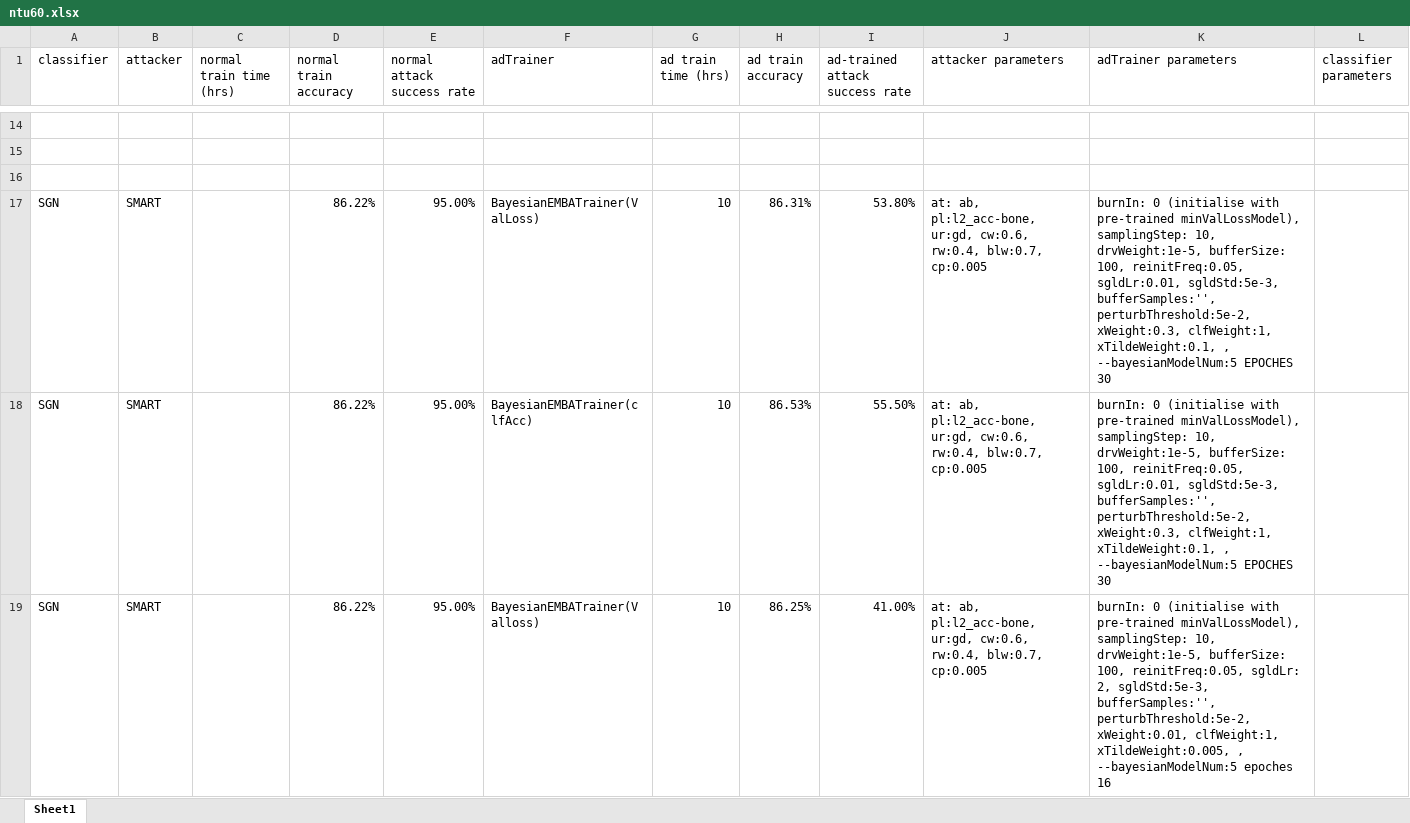
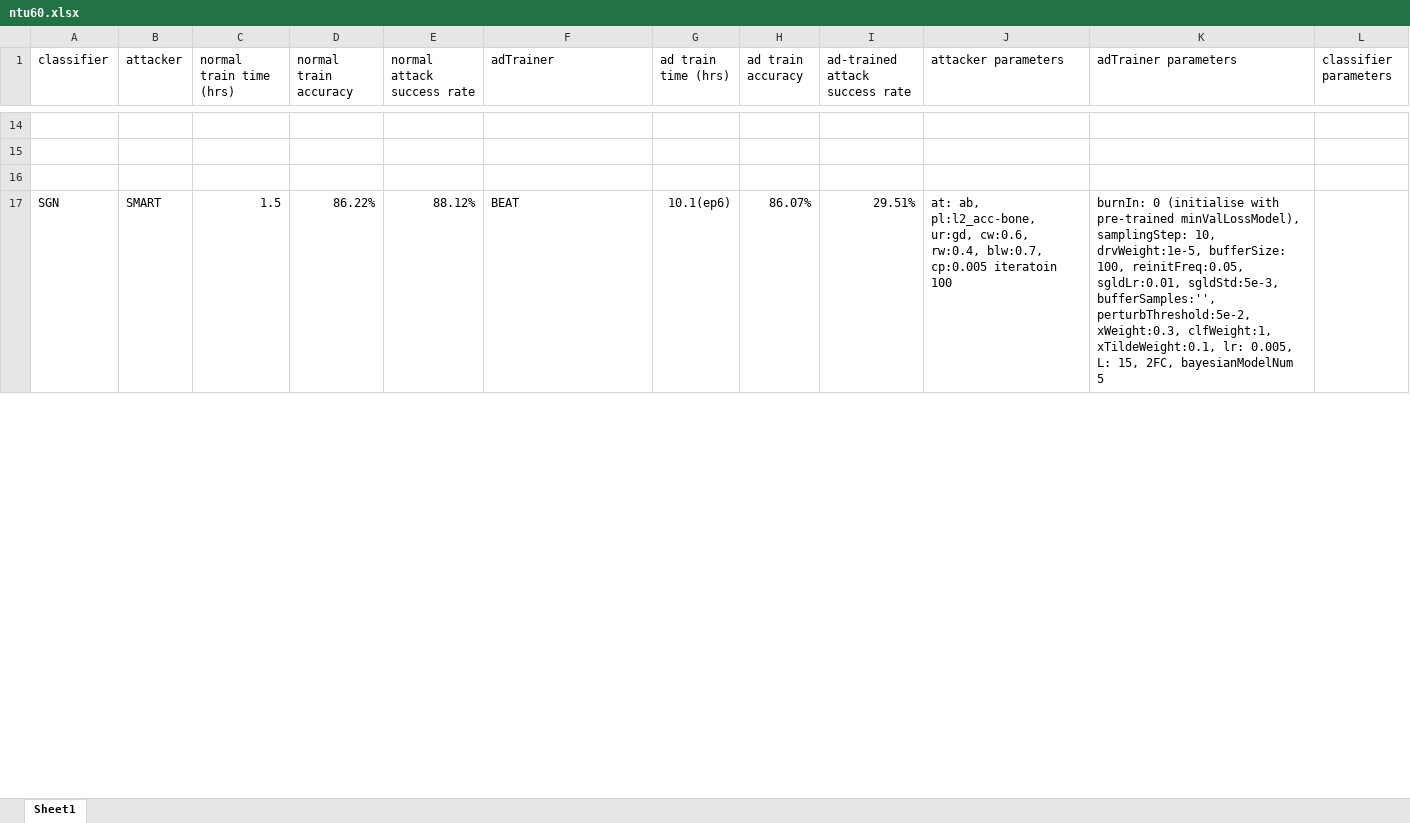
Before and after one commit to realcrane/Defending-Black-box-Skeleton-based-Human-Activity-Classifiers, an Excel workbook: results/ntu60.xlsx, sheet Sheet1, drawn as a sheet; only a part is shown, gaps mark what is left out; values as stored, in another font and other column widths than the file's, no borders; removed rows and columns are numbered as before the commit, all else as after; the diff covers the shown part only; the diff names each change by its address in the sheet, - before the commit and + after, or states it on an @@ line.

Commit message:
Update ntu60.xlsx

```diff
--- a/results/ntu60.xlsx (sheet Sheet1)
+++ b/results/ntu60.xlsx (sheet Sheet1)
-row 17: SGN | SMART |  | 86.22% | 95.00% | BayesianEMBATrainer(ValLoss) | 10 | 86.31% | 53.80% | at: ab, pl:l2_acc-bone, ur:gd, cw:0.6, rw:0.4, blw:0.7, cp:0.005 | burnIn: 0 (initialise with pre-trained minValLossModel), samplingStep: 10, drvWeight:1e-5, bufferSize: 100, reinitFreq:0.05, sgldLr:0.01, sgldStd:5e-3, bufferSamples:'', perturbThreshold:5e-2, xWeight:0.3, clfWeight:1, xTildeWeight:0.1, , --bayesianModelNum:5 EPOCHES 30
-C17 (normal train time (hrs)): (empty)
+C17 (normal train time (hrs)): 1.5
-E17 (normal attack success rate): 95.00%
+E17 (normal attack success rate): 88.12%
-F17 (adTrainer): BayesianEMBATrainer(clfAcc)
+F17 (adTrainer): BEAT
-G17 (ad train time (hrs)): 10
+G17 (ad train time (hrs)): 10.1(ep6)
-H17 (ad train accuracy): 86.53%
+H17 (ad train accuracy): 86.07%
-I17 (ad-trained attack success rate): 55.50%
+I17 (ad-trained attack success rate): 29.51%
-J17 (attacker parameters): …blw:0.7, cp:0.005
+J17 (attacker parameters): …blw:0.7, cp:0.005 iteratoin 100
-K17 (adTrainer parameters): …clfWeight:1, xTildeWeight:0.1, , --bayesianModelNum:5 EPOCHES 30
+K17 (adTrainer parameters): …clfWeight:1, xTildeWeight:0.1, lr: 0.005, L: 15, 2FC, bayesianModelNum 5
-row 19: SGN | SMART |  | 86.22% | 95.00% | BayesianEMBATrainer(Valloss) | 10 | 86.25% | 41.00% | at: ab, pl:l2_acc-bone, ur:gd, cw:0.6, rw:0.4, blw:0.7, cp:0.005 | burnIn: 0 (initialise with pre-trained minValLossModel), samplingStep: 10, drvWeight:1e-5, bufferSize: 100, reinitFreq:0.05, sgldLr: 2, sgldStd:5e-3, bufferSamples:'', perturbThreshold:5e-2, xWeight:0.01, clfWeight:1, xTildeWeight:0.005, , --bayesianModelNum:5 epoches 16
```
Also changed, not shown: 2 added rows and 8 edited cells elsewhere in this sheet.
